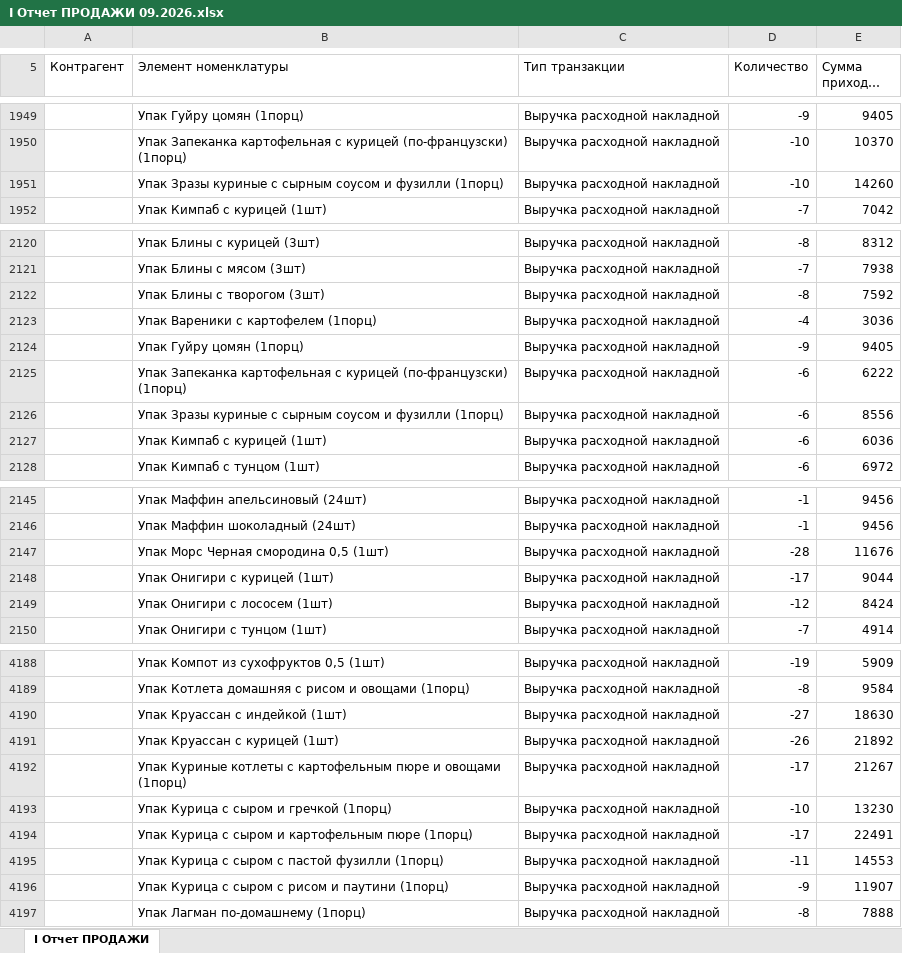
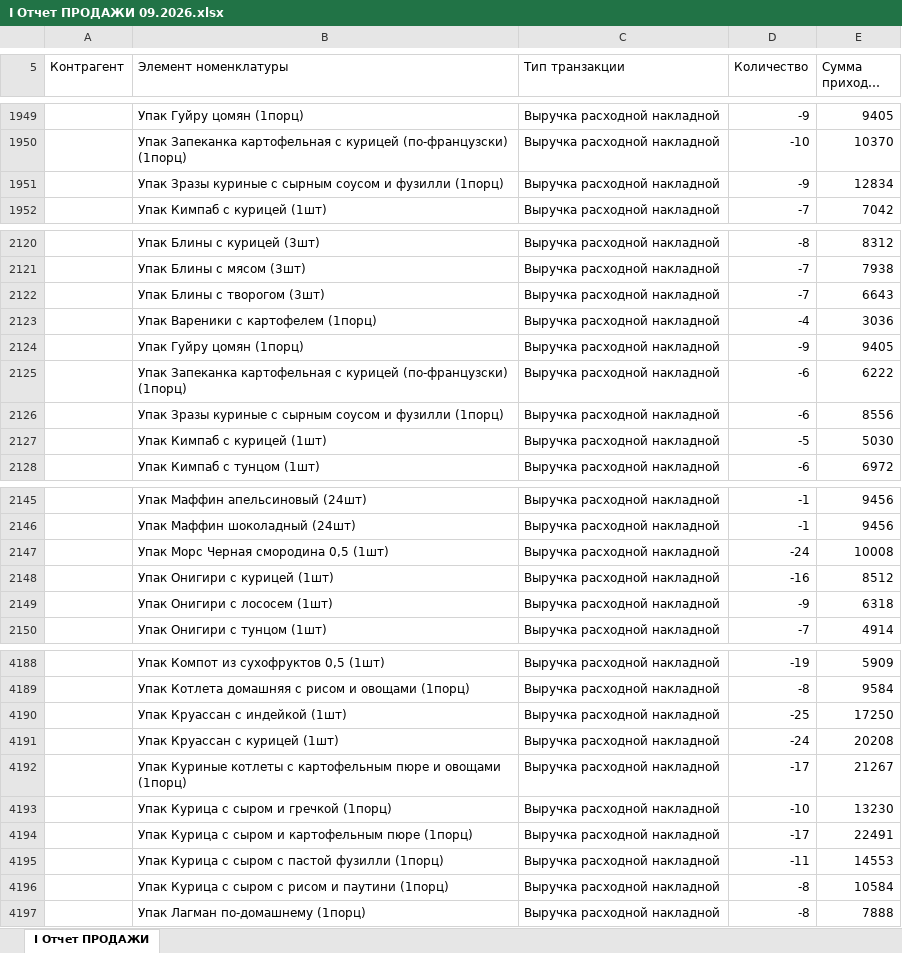
Before and after one commit to Olgagerassimenko/fin-director, an Excel workbook: I Отчет ПРОДАЖИ 09.2026.xlsx, sheet I Отчет ПРОДАЖИ, drawn as a sheet; only a part is shown, gaps mark what is left out; long unchanged cells end in …; values as stored, in another font and other column widths than the file's, no borders; removed rows and columns are numbered as before the commit, all else as after; the diff covers the shown part only; the diff names each change by its address in the sheet, - before the commit and + after, or states it on an @@ line.

```diff
--- a/I Отчет ПРОДАЖИ 09.2026.xlsx (sheet I Отчет ПРОДАЖИ)
+++ b/I Отчет ПРОДАЖИ 09.2026.xlsx (sheet I Отчет ПРОДАЖИ)
-row 1951:  | Упак Зразы куриные с сырным соусом и фузилли (1порц) | Выручка расходной накладной | -10 | 14260
+row 1951:  | Упак Зразы куриные с сырным соусом и фузилли (1порц) | Выручка расходной накладной | -9 | 12834
-row 2122:  | Упак Блины с творогом (3шт) | Выручка расходной накладной | -8 | 7592
+row 2122:  | Упак Блины с творогом (3шт) | Выручка расходной накладной | -7 | 6643
-row 2127:  | Упак Кимпаб с курицей (1шт) | Выручка расходной накладной | -6 | 6036
+row 2127:  | Упак Кимпаб с курицей (1шт) | Выручка расходной накладной | -5 | 5030
-D2147 (Количество): -28
+D2147 (Количество): -24
-E2147 (Сумма прихода, тнг.): 11676
+E2147 (Сумма прихода, тнг.): 10008
-row 2148:  | Упак Онигири с курицей (1шт) | Выручка расходной накладной | -17 | 9044
+row 2148:  | Упак Онигири с курицей (1шт) | Выручка расходной накладной | -16 | 8512
-D2149 (Количество): -12
+D2149 (Количество): -9
-E2149 (Сумма прихода, тнг.): 8424
+E2149 (Сумма прихода, тнг.): 6318
-D4190 (Количество): -27
+D4190 (Количество): -25
-E4190 (Сумма прихода, тнг.): 18630
+E4190 (Сумма прихода, тнг.): 17250
-D4191 (Количество): -26
+D4191 (Количество): -24
-E4191 (Сумма прихода, тнг.): 21892
+E4191 (Сумма прихода, тнг.): 20208
-row 4196:  | Упак Курица с сыром с рисом и паутини (1порц) | Выручка расходной накладной | -9 | 11907
+row 4196:  | Упак Курица с сыром с рисом и паутини (1порц) | Выручка расходной накладной | -8 | 10584
```
Also changed, not shown: 5 added rows, 5 removed rows and 24 edited cells elsewhere in this sheet, I Отчет ПРОДАЖИ 01.2026.xlsx, I Отчет ПРОДАЖИ 02.2026.xlsx, 37 other files.
